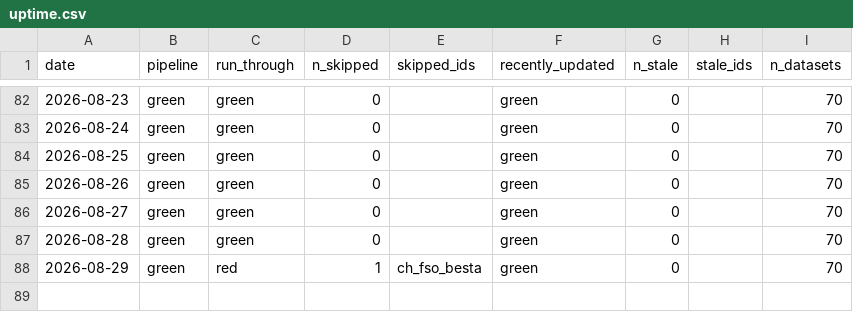
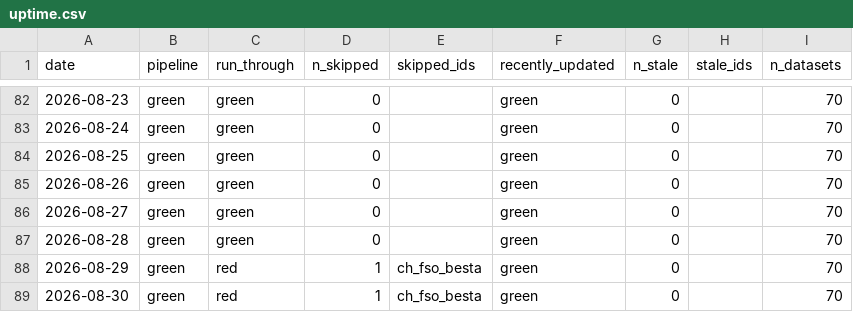
Before and after one commit to cynkra/dataseries-data, a CSV file: data/uptime.csv, drawn as a sheet; only a part is shown, gaps mark what is left out; the diff names each change by its address in the sheet, - before the commit and + after, or states it on an @@ line.

```diff
--- a/data/uptime.csv
+++ b/data/uptime.csv
+row 89: 2026-08-30 | green | red | 1 | ch_fso_besta | green | 0 |  | 70
```
Also changed, not shown: 39 other files.
